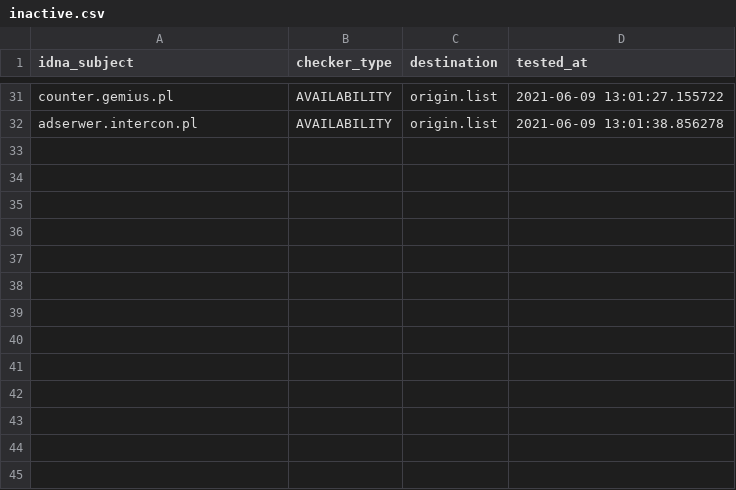
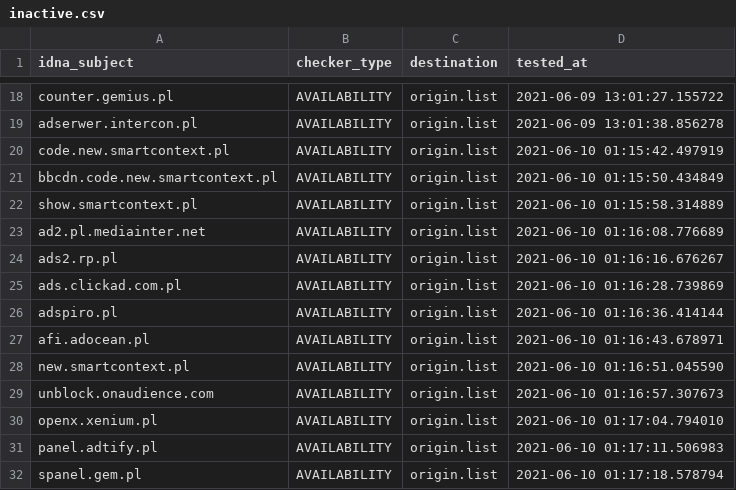
Before and after one commit to dead-hosts/.pl-host-file_git_xxcriticxx, a CSV file: .pyfunceble/inactive.csv, drawn as a sheet; only a part is shown, gaps mark what is left out; the diff covers the shown part only; the diff names each change by its address in the sheet, - before the commit and + after, or states it on an @@ line.

```diff
--- a/.pyfunceble/inactive.csv
+++ b/.pyfunceble/inactive.csv
+row 20: code.new.smartcontext.pl | AVAILABILITY | origin.list | 2021-06-10 01:15:42.497919
+row 21: bbcdn.code.new.smartcontext.pl | AVAILABILITY | origin.list | 2021-06-10 01:15:50.434849
+row 22: show.smartcontext.pl | AVAILABILITY | origin.list | 2021-06-10 01:15:58.314889
+row 23: ad2.pl.mediainter.net | AVAILABILITY | origin.list | 2021-06-10 01:16:08.776689
+row 24: ads2.rp.pl | AVAILABILITY | origin.list | 2021-06-10 01:16:16.676267
+row 25: ads.clickad.com.pl | AVAILABILITY | origin.list | 2021-06-10 01:16:28.739869
+row 26: adspiro.pl | AVAILABILITY | origin.list | 2021-06-10 01:16:36.414144
+row 27: afi.adocean.pl | AVAILABILITY | origin.list | 2021-06-10 01:16:43.678971
+row 28: new.smartcontext.pl | AVAILABILITY | origin.list | 2021-06-10 01:16:51.045590
+row 29: unblock.onaudience.com | AVAILABILITY | origin.list | 2021-06-10 01:16:57.307673
+row 30: openx.xenium.pl | AVAILABILITY | origin.list | 2021-06-10 01:17:04.794010
+row 31: panel.adtify.pl | AVAILABILITY | origin.list | 2021-06-10 01:17:11.506983
+row 32: spanel.gem.pl | AVAILABILITY | origin.list | 2021-06-10 01:17:18.578794
```
Also changed, not shown: 13 removed rows elsewhere in this file, 9 other files.
